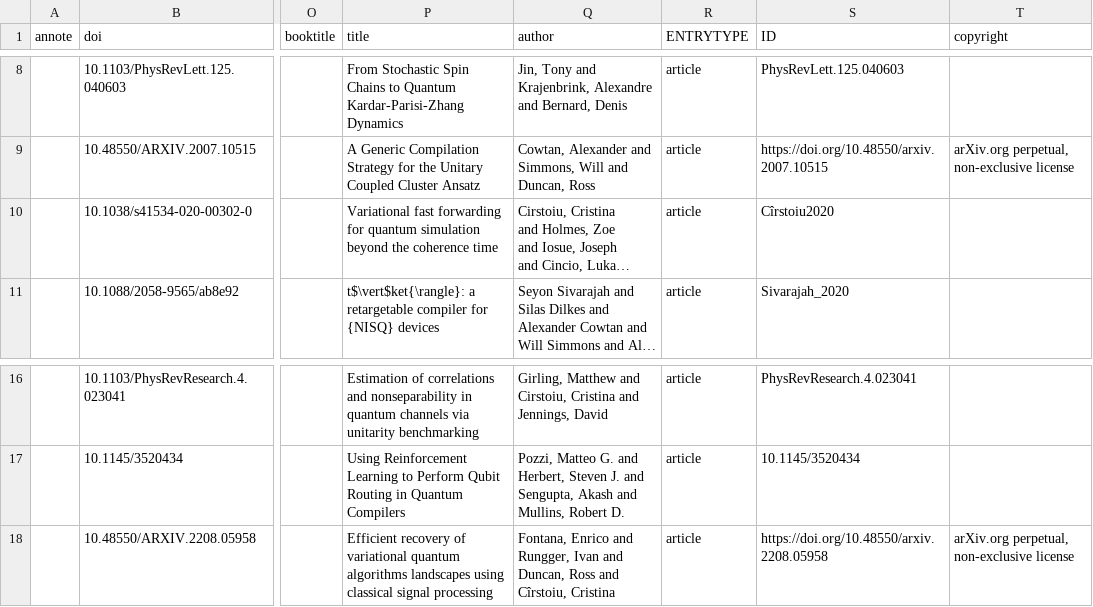
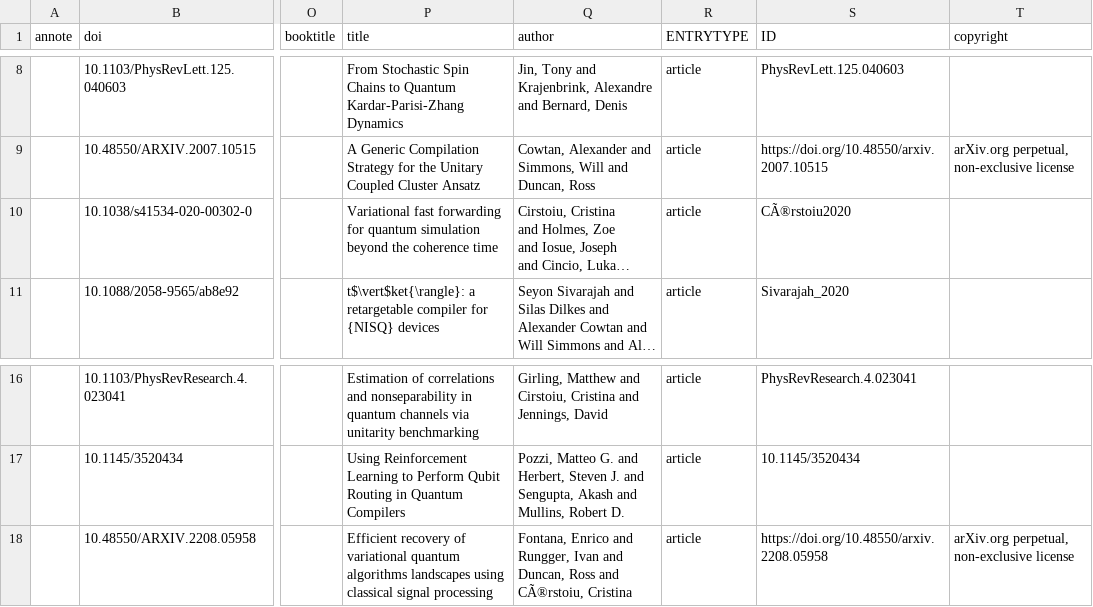
Before and after one commit to CQCL/quantinuum-publications, a CSV file: csv/tket-articles.csv, drawn as a sheet; only a part is shown, gaps mark what is left out; long unchanged cells end in …; the diff names each change by its address in the sheet, - before the commit and + after, or states it on an @@ line.

```diff
--- a/csv/tket-articles.csv
+++ b/csv/tket-articles.csv
-S10 (ID): Cîrstoiu2020
+S10 (ID): CÃ®rstoiu2020
-Q18 (author): …Ross and Cîrstoiu, Cristina
+Q18 (author): …Ross and CÃ®rstoiu, Cristina
```
Also changed, not shown: csv/hardware-algoteamcitations.csv, csv/hardware-articles.csv, 6 other files.
